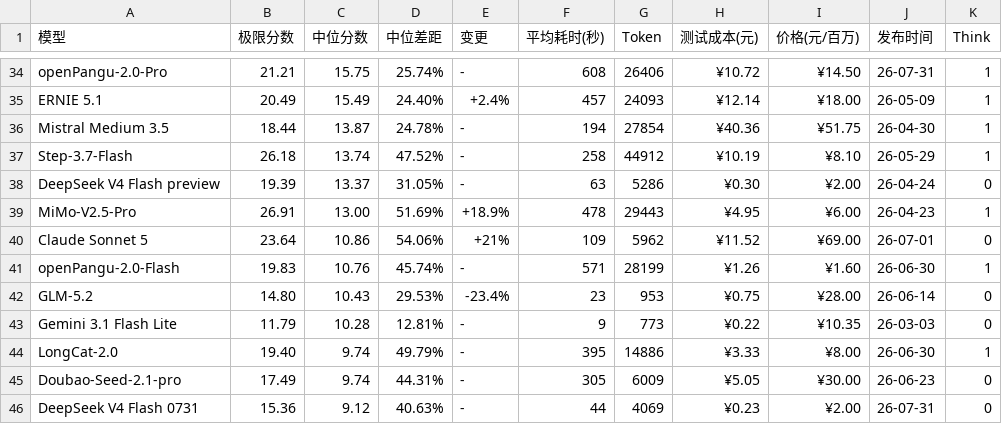
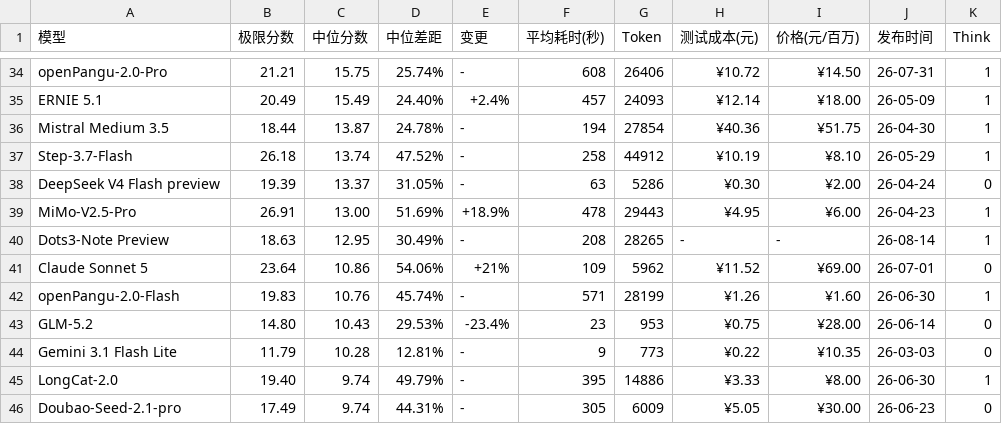
Before and after one commit to llm2014/llm_benchmark, a CSV file: docs/data/logic/2026-08.csv, drawn as a sheet; only a part is shown, gaps mark what is left out; the shorter side is filled out with more unchanged rows; the diff names each change by its address in the sheet, - before the commit and + after, or states it on an @@ line.

Commit message:
add Dots3-Note

```diff
--- a/docs/data/logic/2026-08.csv
+++ b/docs/data/logic/2026-08.csv
+row 40: Dots3-Note Preview | 18.63 | 12.95 | 30.49% | - | 208 | 28265 | - | - | 26-08-14 | 1
```
